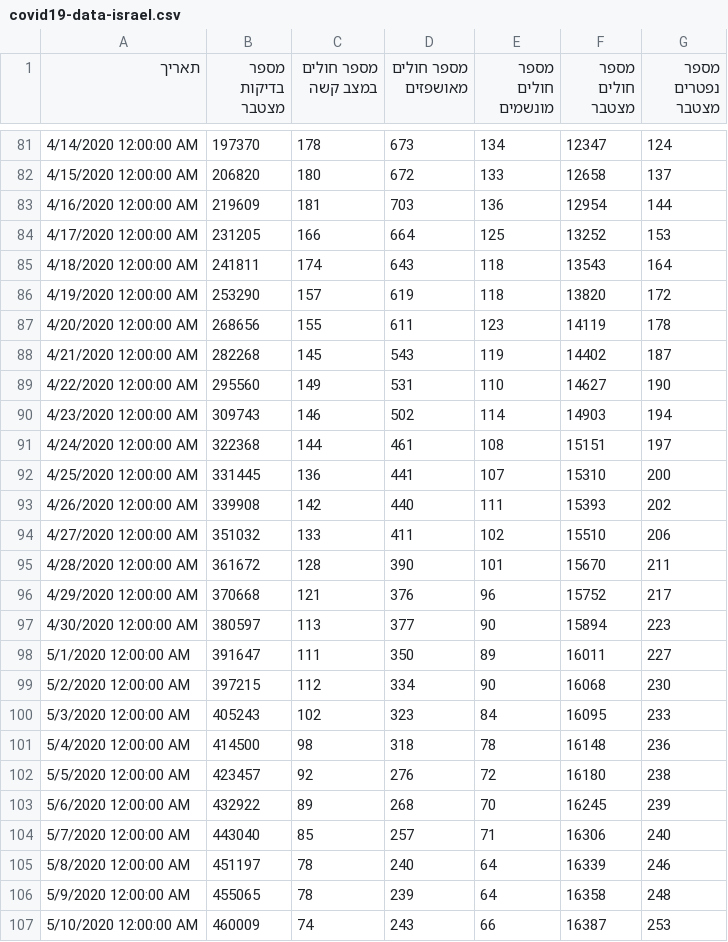
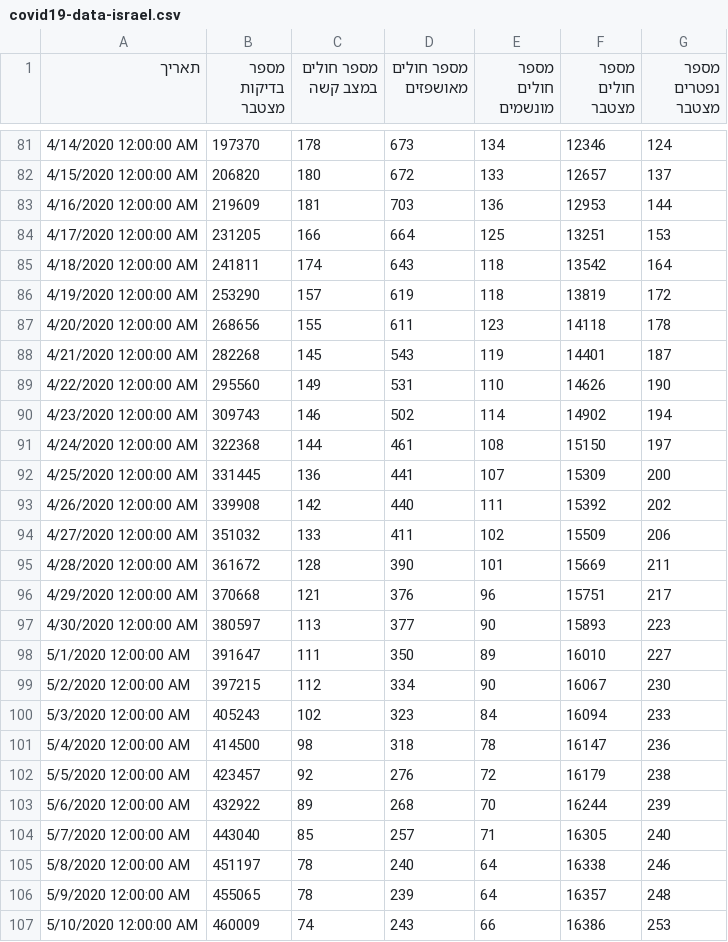
Before and after one commit to yuval-harpaz/covid-19-israel-matlab, a CSV file: data/Israel/covid19-data-israel.csv, drawn as a sheet; only a part is shown, gaps mark what is left out; the diff covers the shown part only.

```diff
--- a/data/Israel/covid19-data-israel.csv
+++ b/data/Israel/covid19-data-israel.csv
@@ -81,27 +81,27 @@
-4/14/2020 12:00:00 AM,197370,178,673,134,12347,124
-4/15/2020 12:00:00 AM,206820,180,672,133,12658,137
-4/16/2020 12:00:00 AM,219609,181,703,136,12954,144
-4/17/2020 12:00:00 AM,231205,166,664,125,13252,153
-4/18/2020 12:00:00 AM,241811,174,643,118,13543,164
-4/19/2020 12:00:00 AM,253290,157,619,118,13820,172
-4/20/2020 12:00:00 AM,268656,155,611,123,14119,178
-4/21/2020 12:00:00 AM,282268,145,543,119,14402,187
-4/22/2020 12:00:00 AM,295560,149,531,110,14627,190
-4/23/2020 12:00:00 AM,309743,146,502,114,14903,194
-4/24/2020 12:00:00 AM,322368,144,461,108,15151,197
-4/25/2020 12:00:00 AM,331445,136,441,107,15310,200
-4/26/2020 12:00:00 AM,339908,142,440,111,15393,202
-4/27/2020 12:00:00 AM,351032,133,411,102,15510,206
-4/28/2020 12:00:00 AM,361672,128,390,101,15670,211
-4/29/2020 12:00:00 AM,370668,121,376,96,15752,217
-4/30/2020 12:00:00 AM,380597,113,377,90,15894,223
-5/1/2020 12:00:00 AM,391647,111,350,89,16011,227
-5/2/2020 12:00:00 AM,397215,112,334,90,16068,230
-5/3/2020 12:00:00 AM,405243,102,323,84,16095,233
-5/4/2020 12:00:00 AM,414500,98,318,78,16148,236
-5/5/2020 12:00:00 AM,423457,92,276,72,16180,238
-5/6/2020 12:00:00 AM,432922,89,268,70,16245,239
-5/7/2020 12:00:00 AM,443040,85,257,71,16306,240
-5/8/2020 12:00:00 AM,451197,78,240,64,16339,246
-5/9/2020 12:00:00 AM,455065,78,239,64,16358,248
-5/10/2020 12:00:00 AM,460009,74,243,66,16387,253
+4/14/2020 12:00:00 AM,197370,178,673,134,12346,124
+4/15/2020 12:00:00 AM,206820,180,672,133,12657,137
+4/16/2020 12:00:00 AM,219609,181,703,136,12953,144
+4/17/2020 12:00:00 AM,231205,166,664,125,13251,153
+4/18/2020 12:00:00 AM,241811,174,643,118,13542,164
+4/19/2020 12:00:00 AM,253290,157,619,118,13819,172
+4/20/2020 12:00:00 AM,268656,155,611,123,14118,178
+4/21/2020 12:00:00 AM,282268,145,543,119,14401,187
+4/22/2020 12:00:00 AM,295560,149,531,110,14626,190
+4/23/2020 12:00:00 AM,309743,146,502,114,14902,194
+4/24/2020 12:00:00 AM,322368,144,461,108,15150,197
+4/25/2020 12:00:00 AM,331445,136,441,107,15309,200
+4/26/2020 12:00:00 AM,339908,142,440,111,15392,202
+4/27/2020 12:00:00 AM,351032,133,411,102,15509,206
+4/28/2020 12:00:00 AM,361672,128,390,101,15669,211
+4/29/2020 12:00:00 AM,370668,121,376,96,15751,217
+4/30/2020 12:00:00 AM,380597,113,377,90,15893,223
+5/1/2020 12:00:00 AM,391647,111,350,89,16010,227
+5/2/2020 12:00:00 AM,397215,112,334,90,16067,230
+5/3/2020 12:00:00 AM,405243,102,323,84,16094,233
+5/4/2020 12:00:00 AM,414500,98,318,78,16147,236
+5/5/2020 12:00:00 AM,423457,92,276,72,16179,238
+5/6/2020 12:00:00 AM,432922,89,268,70,16244,239
+5/7/2020 12:00:00 AM,443040,85,257,71,16305,240
+5/8/2020 12:00:00 AM,451197,78,240,64,16338,246
+5/9/2020 12:00:00 AM,455065,78,239,64,16357,248
+5/10/2020 12:00:00 AM,460009,74,243,66,16386,253
```
Also changed, not shown: 1 added row and 84 edited cells elsewhere in this file, data/Israel/Israel_ministry_of_health.csv, data/regions.csv, 15 other files.
